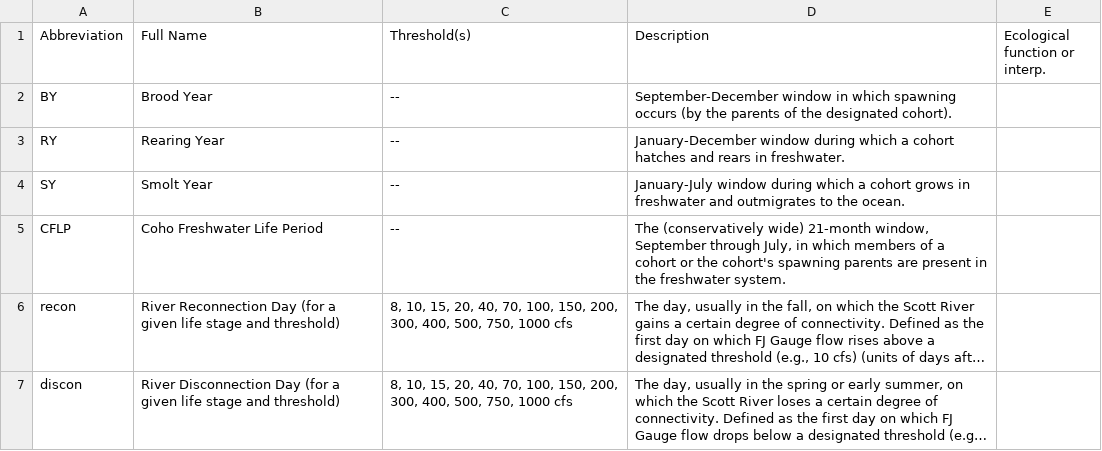
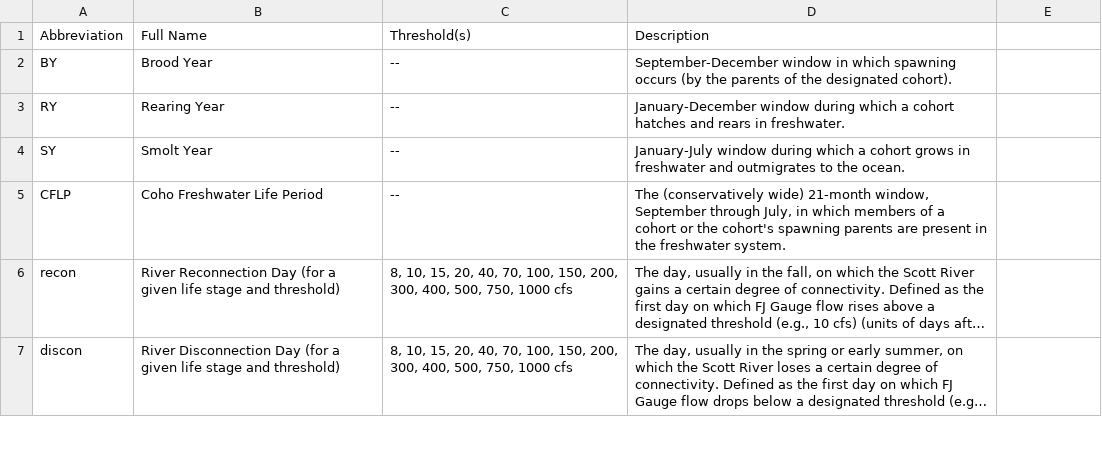
Before and after one commit to cmkouba/Fish_hydrometrics_MS, a CSV file: Data/Hydro metrics explanation table.csv, drawn as a sheet; only a part is shown; long unchanged cells end in …; the diff names each change by its address in the sheet, - before the commit and + after, or states it on an @@ line.

```diff
--- a/Data/Hydro metrics explanation table.csv
+++ b/Data/Hydro metrics explanation table.csv
-E1: Ecological function or interp.
+E1: (empty)
```
Also changed, not shown: Graphics and Supplements/Supplemental Table 2 - Flow Metrics by Brood Year.csv, 7 other files.
